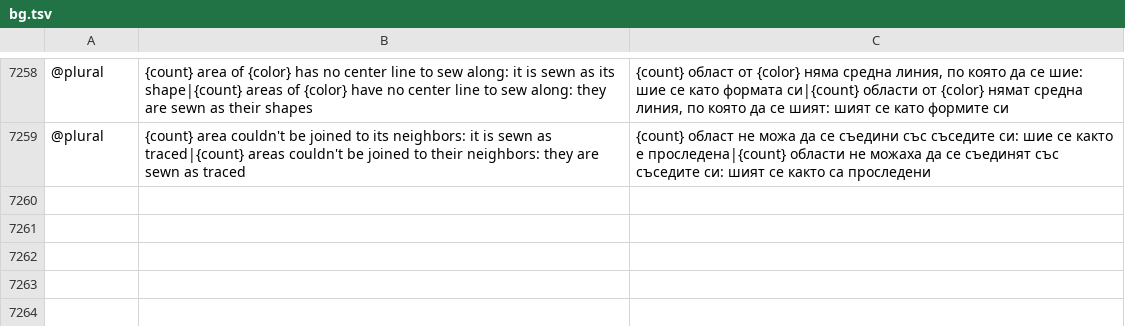
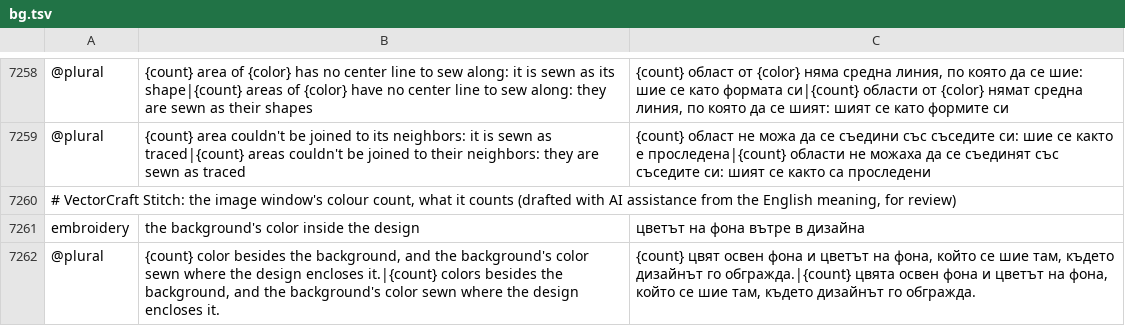
Before and after one commit to przbat-public/vectorcraft-stitch, a TSV file: crates/ui-egui/src/i18n/bg.tsv, drawn as a sheet; only a part is shown, gaps mark what is left out; the diff names each change by its address in the sheet, - before the commit and + after, or states it on an @@ line.

```diff
--- a/crates/ui-egui/src/i18n/bg.tsv
+++ b/crates/ui-egui/src/i18n/bg.tsv
+row 7260: # VectorCraft Stitch: the image window's colour count, what it counts (drafted with AI assistance from the English meaning, for review)
+row 7261: embroidery | the background's color inside the design | цветът на фона вътре в дизайна
+row 7262: @plural | {count} color besides the background, and the background's color sewn where the design encloses it.|{count} colors besides the background, and the background's color sewn where the design encloses it. | {count} цвят освен фона и цветът на фона, който се шие там, където дизайнът го обгражда.|{count} цвята освен фона и цветът на фона, който се шие там, където дизайнът го обгражда.
```
Also changed, not shown: crates/ui-egui/src/i18n/el.tsv, crates/ui-egui/src/i18n/hi.tsv, 35 other files.
